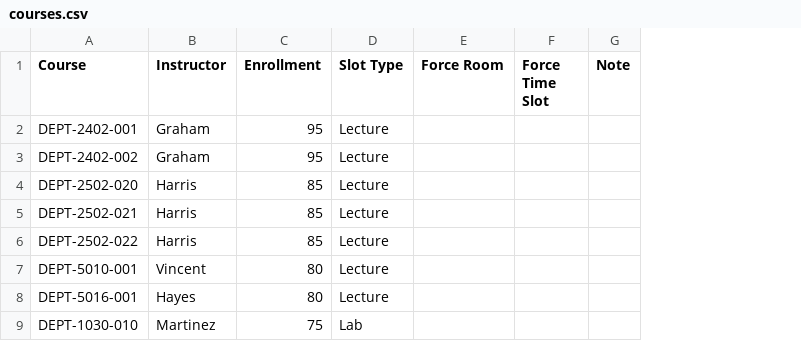
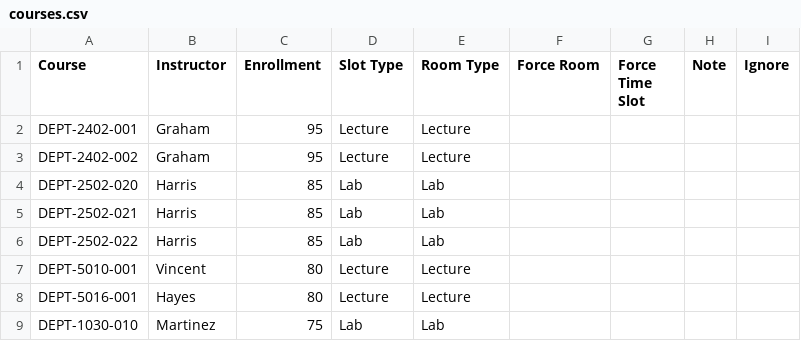
Before and after one commit to Nathan772208/satisfaculty, a CSV file: example/courses.csv, drawn as a sheet; only a part is shown; the diff names each change by its address in the sheet, - before the commit and + after, or states it on an @@ line.

Commit message:
added room type

```diff
--- a/example/courses.csv
+++ b/example/courses.csv
+column E (Room Type), rows 2-9: Lecture | Lecture | Lab | Lab | Lab | Lecture | Lecture | Lab
+column I (Ignore), empty
-D4:D6 (Slot Type): Lecture
+D4:D6 (Slot Type): Lab
```
Also changed, not shown: 5 other files.
